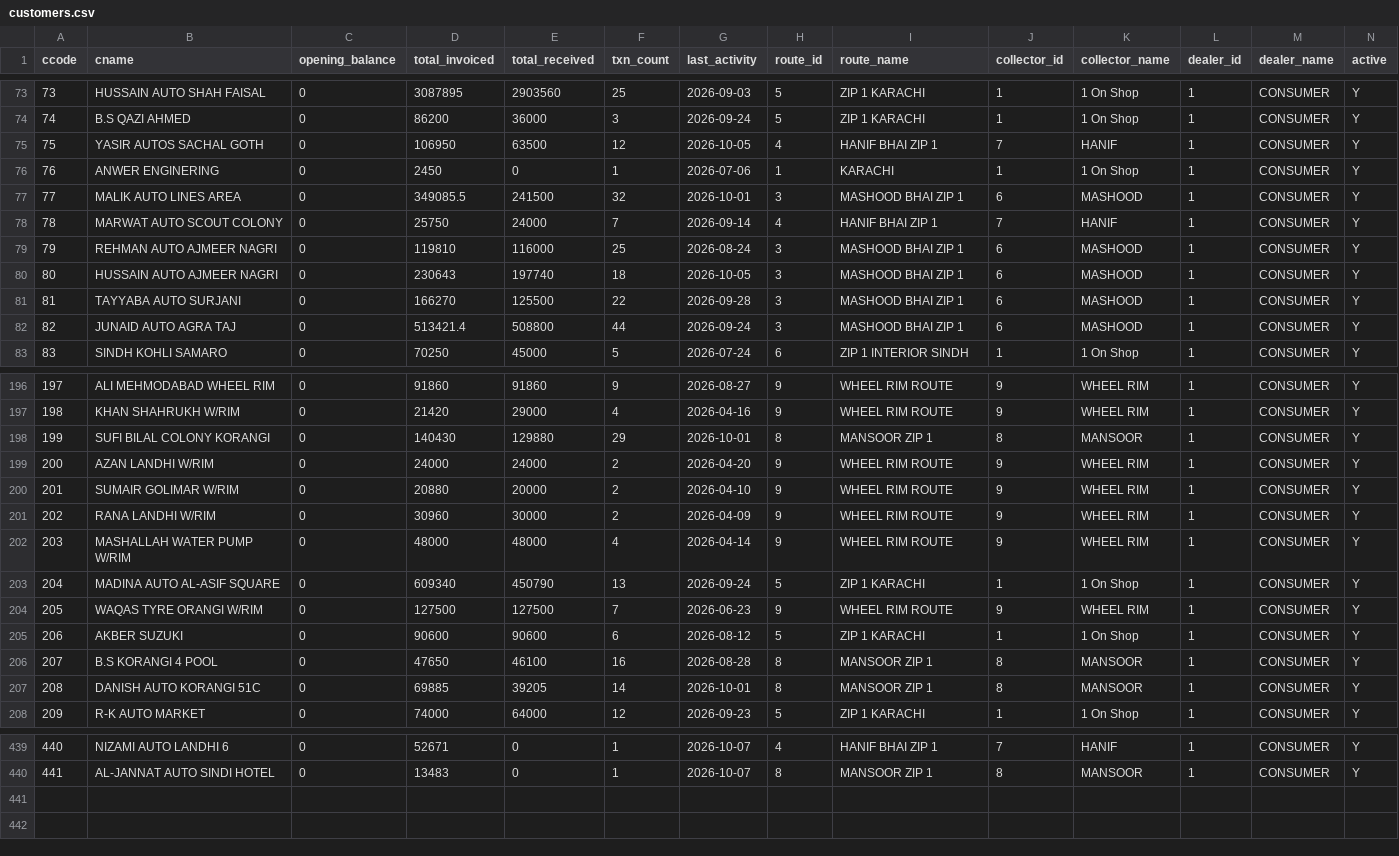
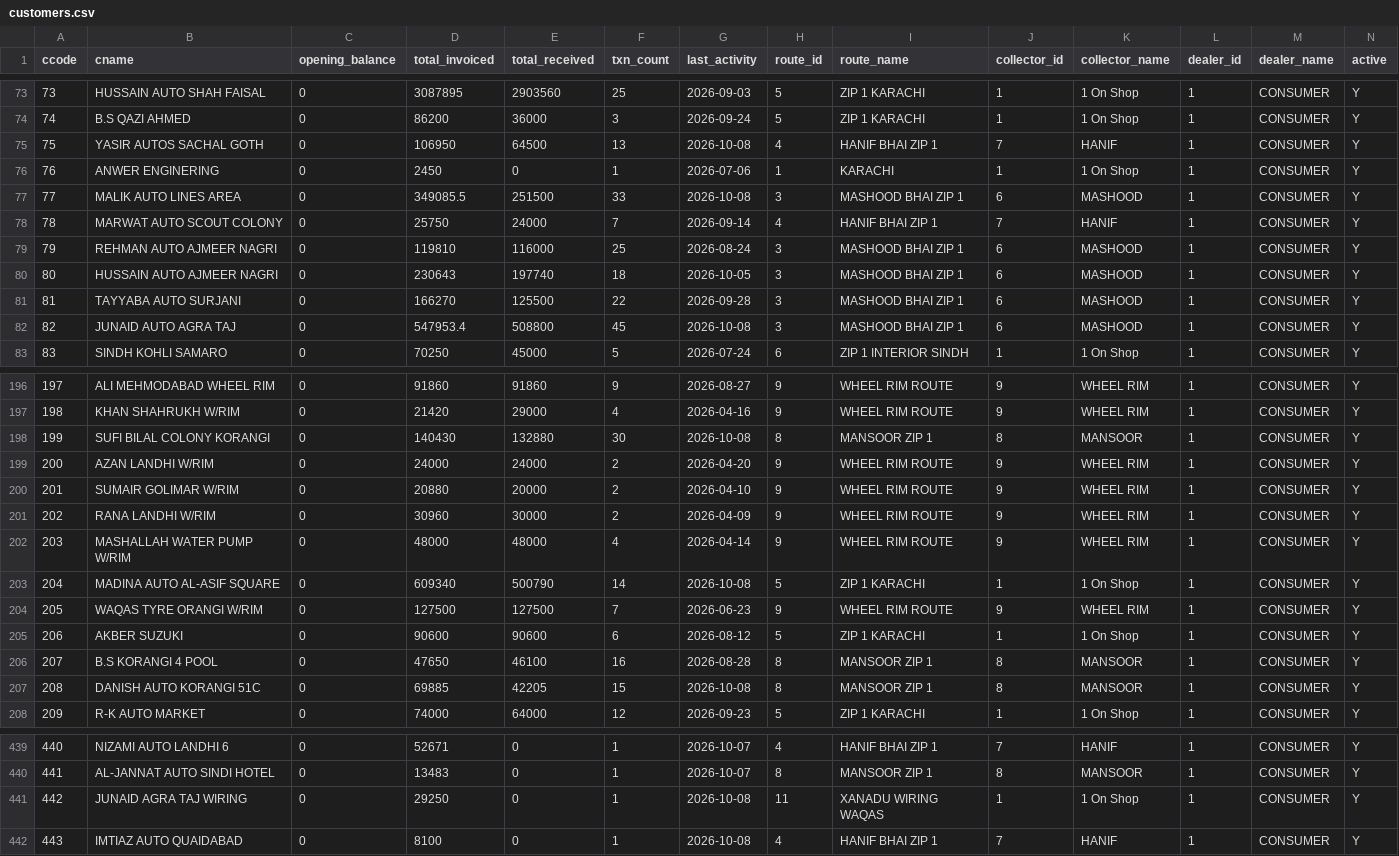
Before and after one commit to ahmedvohrra/zip1_naveed_daily_EXPORT, a CSV file: customers.csv, drawn as a sheet; only a part is shown, gaps mark what is left out; rows hold the shown columns only; the diff covers the shown part only; the diff names each change by its address in the sheet, - before the commit and + after, or states it on an @@ line.

```diff
--- a/customers.csv
+++ b/customers.csv
-E75 (total_received): 63500
+E75 (total_received): 64500
-F75 (txn_count): 12
+F75 (txn_count): 13
-G75 (last_activity): 2026-10-05
+G75 (last_activity): 2026-10-08
-E77 (total_received): 241500
+E77 (total_received): 251500
-F77 (txn_count): 32
+F77 (txn_count): 33
-G77 (last_activity): 2026-10-01
+G77 (last_activity): 2026-10-08
-D82 (total_invoiced): 513421.4
+D82 (total_invoiced): 547953.4
-F82 (txn_count): 44
+F82 (txn_count): 45
-G82 (last_activity): 2026-09-24
+G82 (last_activity): 2026-10-08
-E198 (total_received): 129880
+E198 (total_received): 132880
-F198 (txn_count): 29
+F198 (txn_count): 30
-G198 (last_activity): 2026-10-01
+G198 (last_activity): 2026-10-08
-E203 (total_received): 450790
+E203 (total_received): 500790
-F203 (txn_count): 13
+F203 (txn_count): 14
-G203 (last_activity): 2026-09-24
+G203 (last_activity): 2026-10-08
-E207 (total_received): 39205
+E207 (total_received): 42205
-F207 (txn_count): 14
+F207 (txn_count): 15
-G207 (last_activity): 2026-10-01
+G207 (last_activity): 2026-10-08
+row 441: 442 | JUNAID AGRA TAJ WIRING | 0 | 29250 | 0 | 1 | 2026-10-08 | 11 | XANADU WIRING WAQAS | 1 | 1 On Shop | 1 | CONSUMER | Y
+row 442: 443 | IMTIAZ AUTO QUAIDABAD | 0 | 8100 | 0 | 1 | 2026-10-08 | 4 | HANIF BHAI ZIP 1 | 7 | HANIF | 1 | CONSUMER | Y
```
Also changed, not shown: 42 edited cells elsewhere in this file, invoice_lines.csv, invoices.csv, 9 other files.
